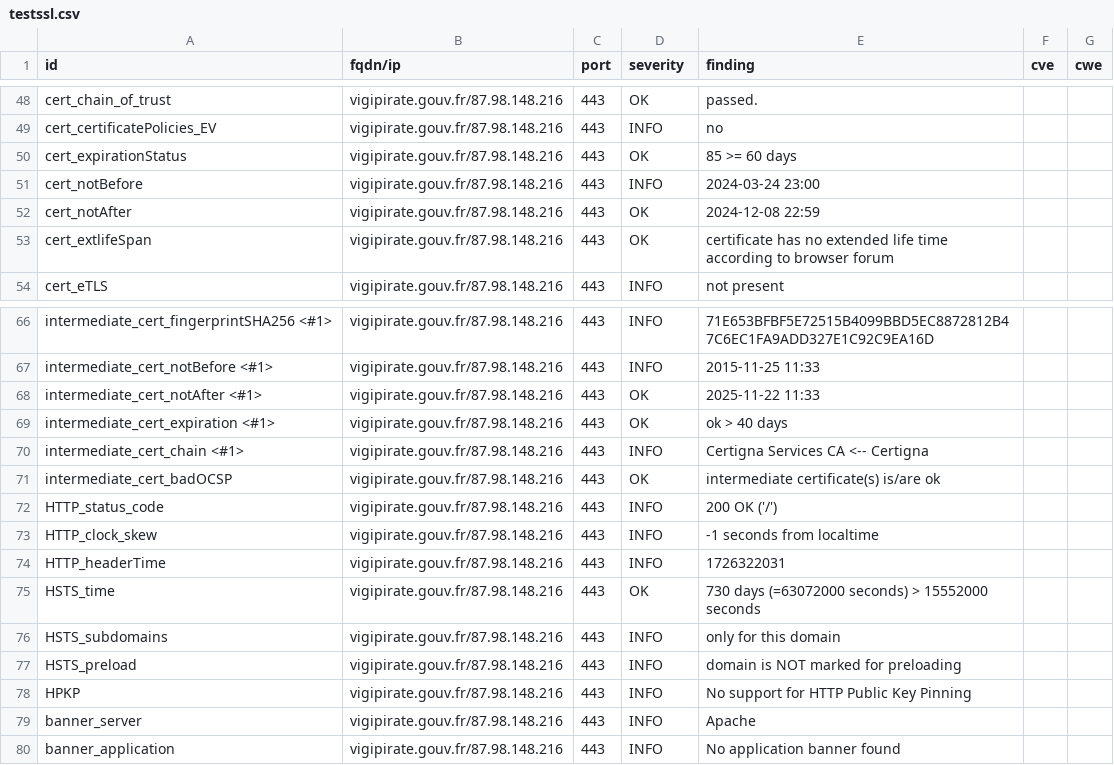
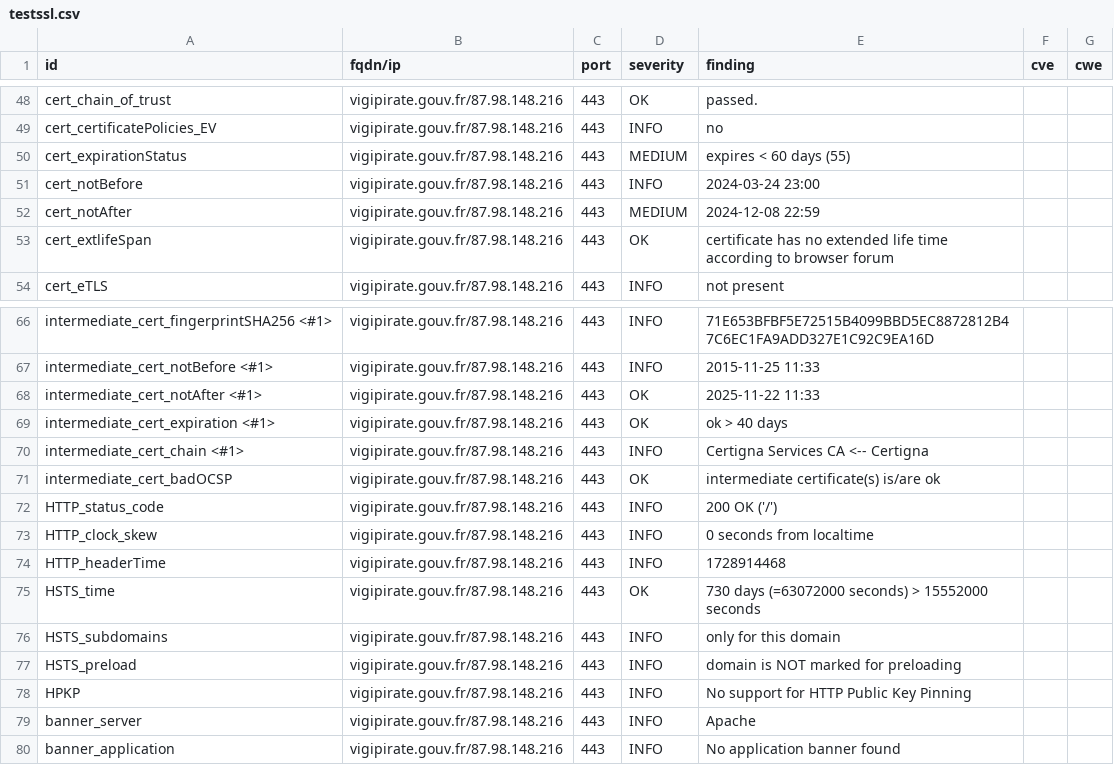
Before and after one commit to GKO-org/dashlordPrd10, a CSV file: results/aHR0cHM6Ly92aWdpcGlyYXRlLmdvdXYuZnI=/testssl.csv, drawn as a sheet; only a part is shown, gaps mark what is left out.

```diff
--- a/results/aHR0cHM6Ly92aWdpcGlyYXRlLmdvdXYuZnI=/testssl.csv
+++ b/results/aHR0cHM6Ly92aWdpcGlyYXRlLmdvdXYuZnI=/testssl.csv
@@ -49,5 +49,5 @@
 "cert_certificatePolicies_EV","vigipirate.gouv.fr/87.98.148.216","443","INFO","no","",""
-"cert_expirationStatus","vigipirate.gouv.fr/87.98.148.216","443","OK","85 >= 60 days","",""
+"cert_expirationStatus","vigipirate.gouv.fr/87.98.148.216","443","MEDIUM","expires < 60 days (55)","",""
 "cert_notBefore","vigipirate.gouv.fr/87.98.148.216","443","INFO","2024-03-24 23:00","",""
-"cert_notAfter","vigipirate.gouv.fr/87.98.148.216","443","OK","2024-12-08 22:59","",""
+"cert_notAfter","vigipirate.gouv.fr/87.98.148.216","443","MEDIUM","2024-12-08 22:59","",""
 "cert_extlifeSpan","vigipirate.gouv.fr/87.98.148.216","443","OK","certificate has no extended life time according to browser forum","",""
@@ -72,4 +72,4 @@
 "HTTP_status_code","vigipirate.gouv.fr/87.98.148.216","443","INFO","200 OK ('/')","",""
-"HTTP_clock_skew","vigipirate.gouv.fr/87.98.148.216","443","INFO","-1 seconds from localtime","",""
-"HTTP_headerTime","vigipirate.gouv.fr/87.98.148.216","443","INFO","1726322031","",""
+"HTTP_clock_skew","vigipirate.gouv.fr/87.98.148.216","443","INFO","0 seconds from localtime","",""
+"HTTP_headerTime","vigipirate.gouv.fr/87.98.148.216","443","INFO","1728914468","",""
 "HSTS_time","vigipirate.gouv.fr/87.98.148.216","443","OK","730 days (=63072000 seconds) > 15552000 seconds","",""
```
Also changed, not shown: 10 other files.
